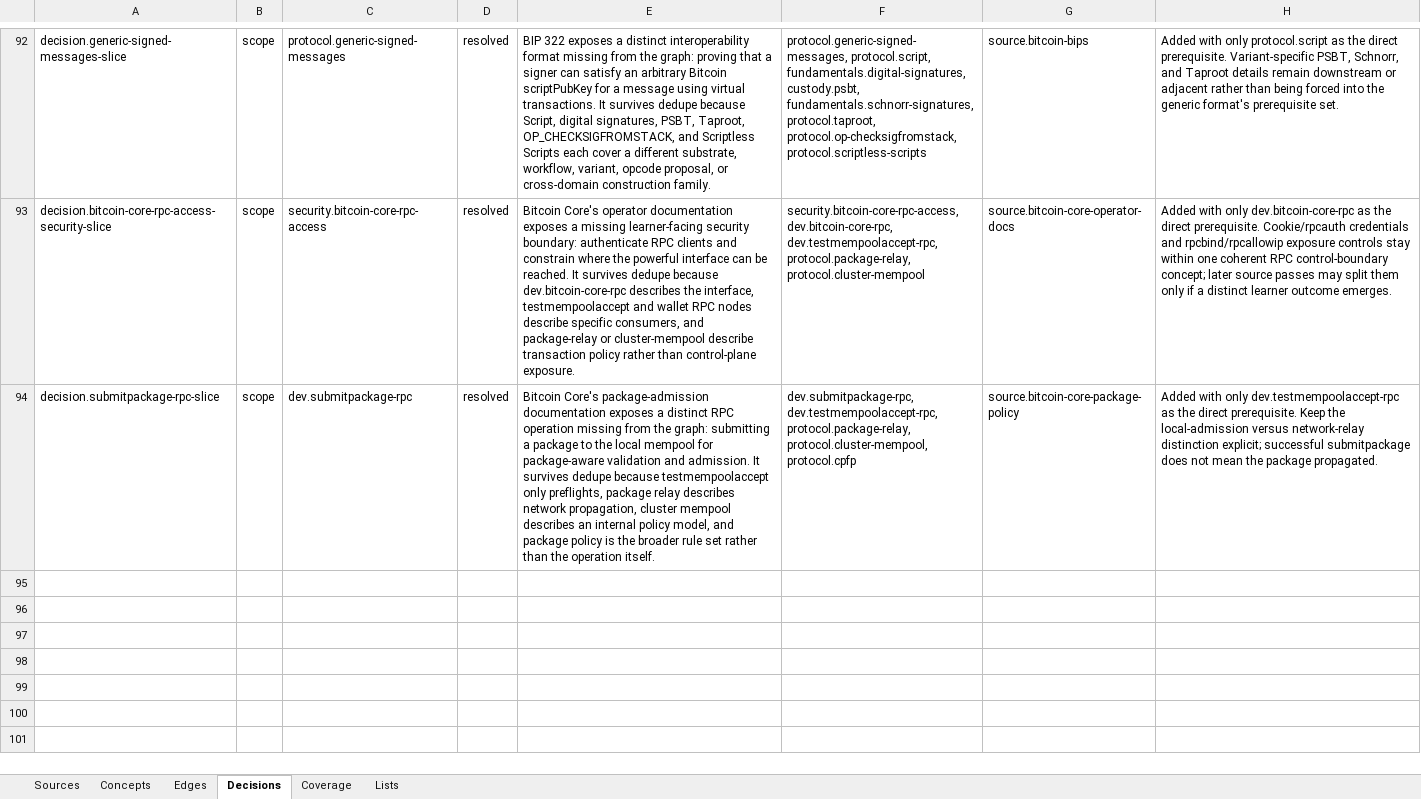
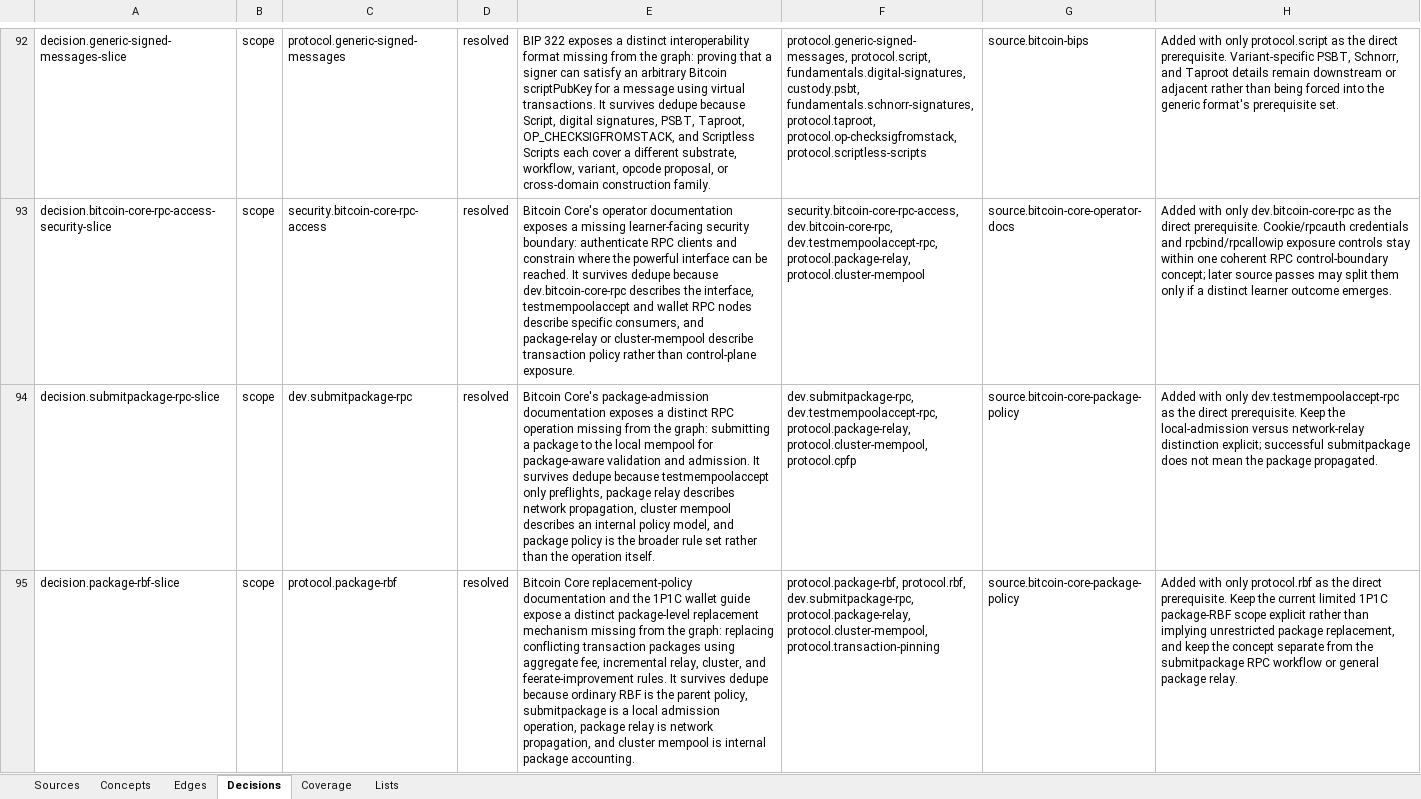
Before and after one commit to brenorb/btc-graph, an Excel workbook: outputs/content-source-audit/btc-graph-content-source-audit.xlsx, sheet Decisions, drawn as a sheet; only a part is shown, gaps mark what is left out; values as stored, in another font and other column widths than the file's, no borders; the diff names each change by its address in the sheet, - before the commit and + after, or states it on an @@ line.

Commit message:
feat: add package RBF

```diff
--- a/outputs/content-source-audit/btc-graph-content-source-audit.xlsx (sheet Decisions)
+++ b/outputs/content-source-audit/btc-graph-content-source-audit.xlsx (sheet Decisions)
+row 95: decision.package-rbf-slice | scope | protocol.package-rbf | resolved | Bitcoin Core replacement-policy documentation and the 1P1C wallet guide expose a distinct package-level replacement mechanism missing from the graph: replacing conflicting transaction packages using aggregate fee, incremental relay, cluster, and feerate-improvement rules. It survives dedupe because ordinary RBF is the parent policy, submitpackage is a local admission operation, package relay is network propagation, and cluster mempool is internal package accounting. | protocol.package-rbf, protocol.rbf, dev.submitpackage-rpc, protocol.package-relay, protocol.cluster-mempool, protocol.transaction-pinning | source.bitcoin-core-package-policy | Added with only protocol.rbf as the direct prerequisite. Keep the current limited 1P1C package-RBF scope explicit rather than implying unrestricted package replacement, and keep the concept separate from the submitpackage RPC workflow or general package relay.
```
Also changed, not shown: sheet Concepts, sheet Edges, sheet Coverage, sheet Sources, 7 other files.
